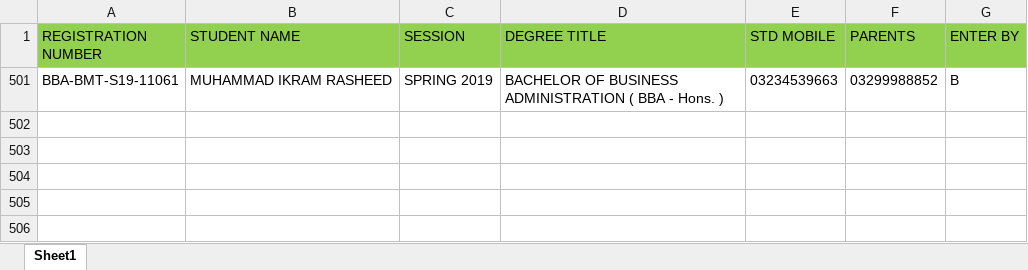
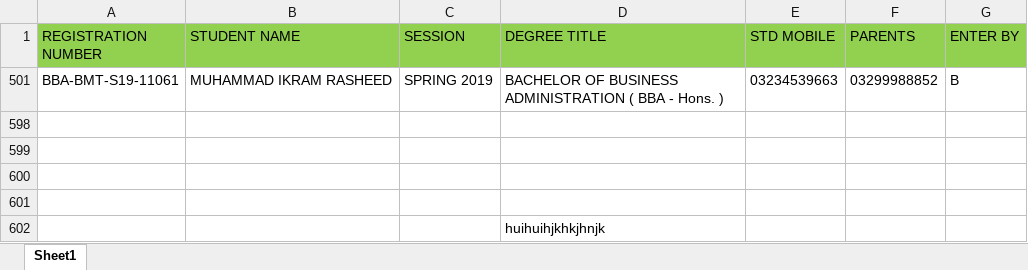
Before and after one commit to lguresult/bashir102, an Excel workbook: VII - PASSED OUT bashir.xlsx, sheet Sheet1, drawn as a sheet; values as stored, in another font and other column widths than the file's, no borders; the diff names each change by its address in the sheet, - before the commit and + after, or states it on an @@ line.

Commit message:
Update VII - PASSED OUT bashir.xlsx

```diff
--- a/VII - PASSED OUT bashir.xlsx (sheet Sheet1)
+++ b/VII - PASSED OUT bashir.xlsx (sheet Sheet1)
+row 598: (empty)
+row 599: (empty)
+row 600: (empty)
+row 601: (empty)
+row 602:  |  |  | huihuihjkhkjhnjk
```
